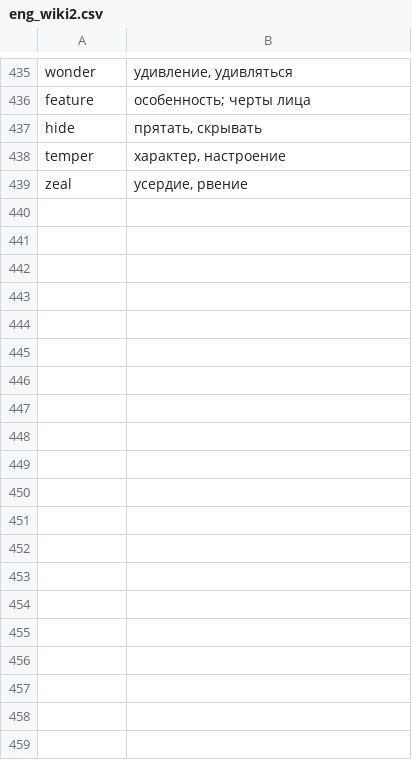
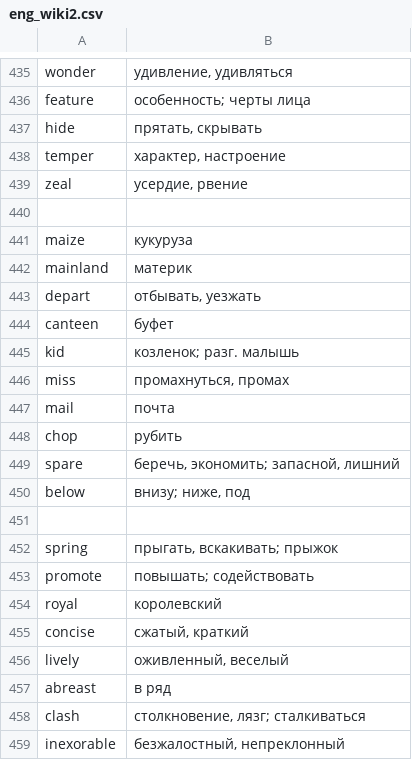
Before and after one commit to edgazele/ez_diki, a CSV file: eng_wiki2.csv, drawn as a sheet; only a part is shown, gaps mark what is left out; the diff covers the shown part only.

Commit message:
Add files via upload

```diff
--- a/eng_wiki2.csv
+++ b/eng_wiki2.csv
@@ -439 +439,21 @@ temper,"характер, настроение"
 zeal,"усердие, рвение"
+,
+maize,кукуруза
+mainland,материк
+depart,"отбывать, уезжать"
+canteen,буфет
+kid,козленок; разг. малышь
+miss,"промахнуться, промах"
+mail,почта
+chop,рубить
+spare,"беречь, экономить; запасной, лишний"
+below,"внизу; ниже, под"
+,
+spring,"прыгать, вскакивать; прыжок"
+promote,повышать; содействовать
+royal,королевский
+concise,"сжатый, краткий"
+lively,"оживленный, веселый"
+abreast,в ряд
+clash,"столкновение, лязг; сталкиваться"
+inexorable,"безжалостный, непреклонный"
```
Also changed, not shown: 20 added rows elsewhere in this file.
